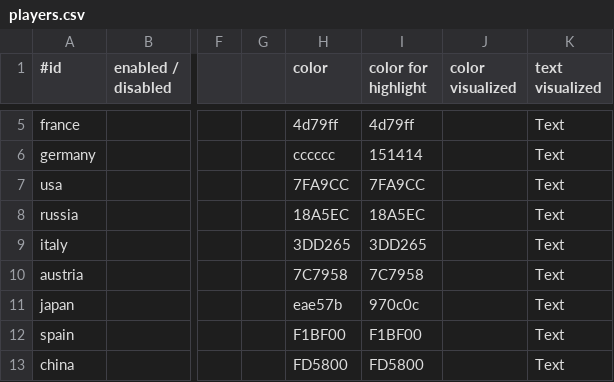
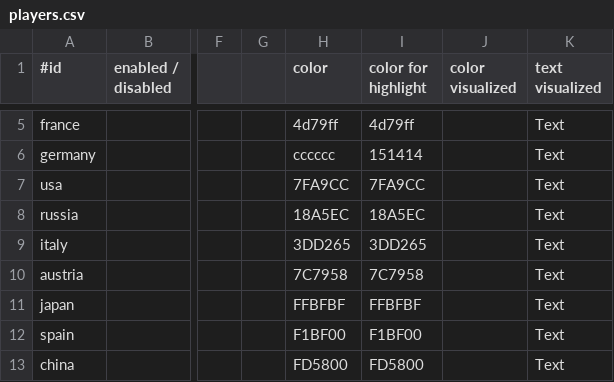
Before and after one commit to brothermunro/Dreadnought-Improvement-Project, a CSV file: players.csv, drawn as a sheet; only a part is shown, gaps mark what is left out; the diff names each change by its address in the sheet, - before the commit and + after, or states it on an @@ line.

Commit message:
Improved Japan's colour

```diff
--- a/players.csv
+++ b/players.csv
-H11 (color): eae57b
+H11 (color): FFBFBF
-I11 (color for highlight): 970c0c
+I11 (color for highlight): FFBFBF
```
